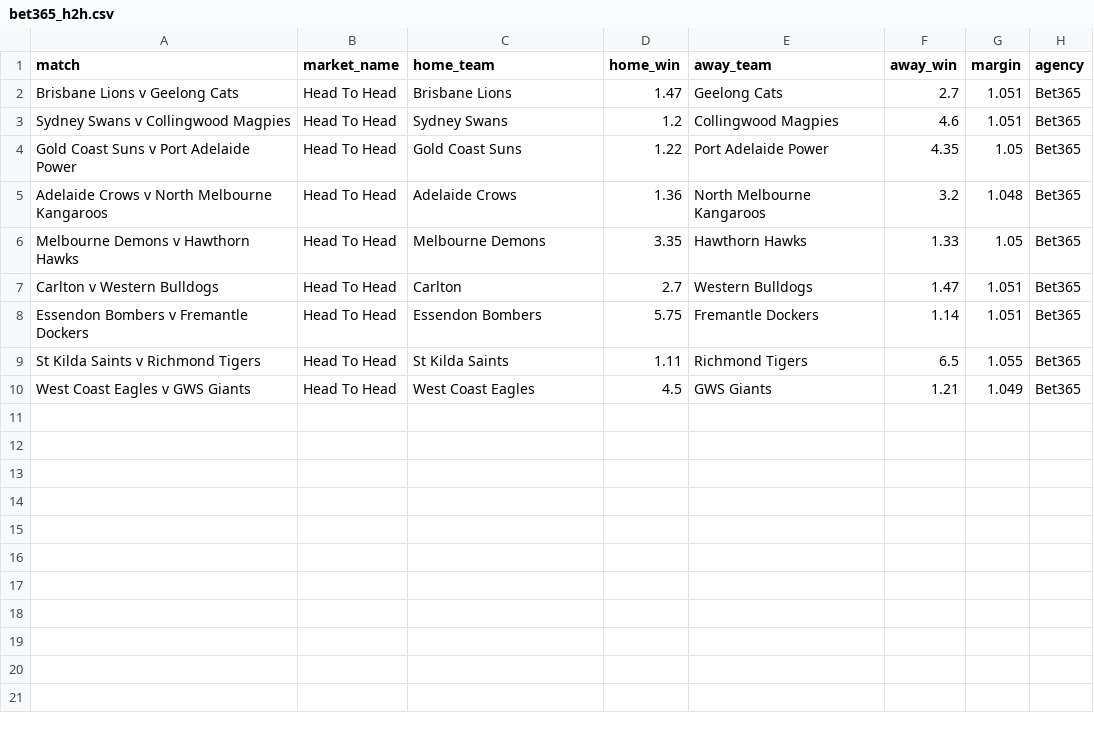
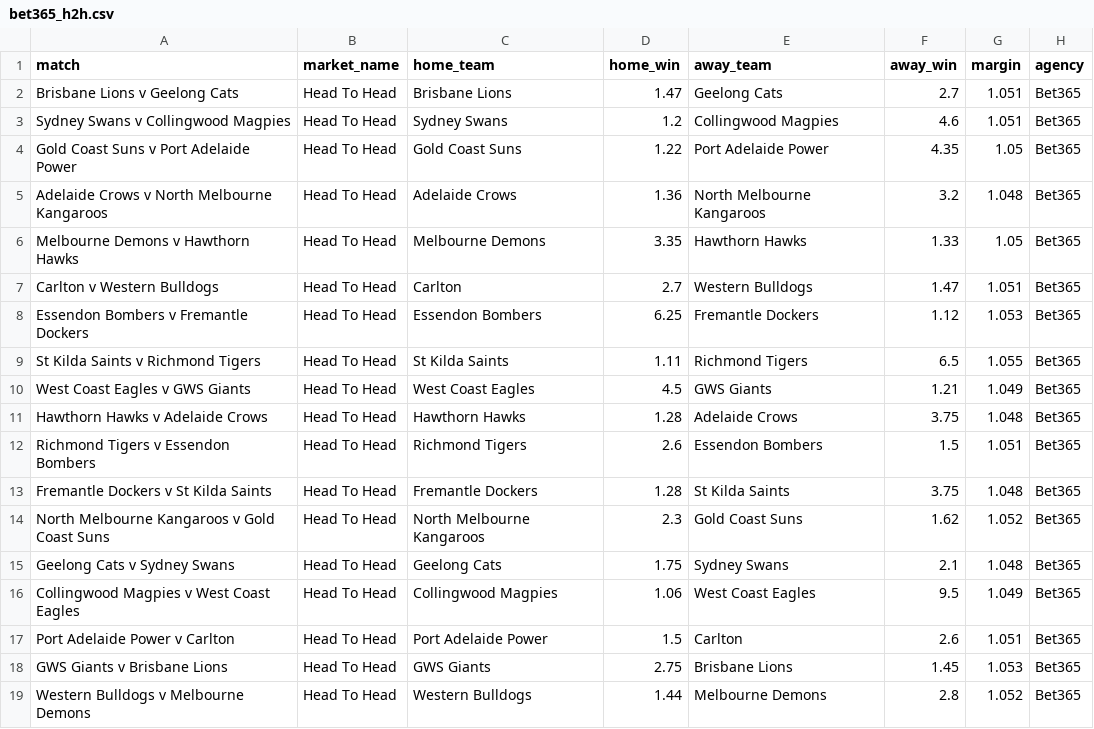
Before and after one commit to jamesbrown1417/AFL, a CSV file: Data/scraped_odds/bet365_h2h.csv, drawn as a sheet.

```diff
--- a/Data/scraped_odds/bet365_h2h.csv
+++ b/Data/scraped_odds/bet365_h2h.csv
@@ -7,4 +7,13 @@ Melbourne Demons v Hawthorn Hawks,Head To Head,Melbourne Demons,3.35,Hawthorn Ha
 Carlton v Western Bulldogs,Head To Head,Carlton,2.7,Western Bulldogs,1.47,1.051,Bet365
-Essendon Bombers v Fremantle Dockers,Head To Head,Essendon Bombers,5.75,Fremantle Dockers,1.14,1.051,Bet365
+Essendon Bombers v Fremantle Dockers,Head To Head,Essendon Bombers,6.25,Fremantle Dockers,1.12,1.053,Bet365
 St Kilda Saints v Richmond Tigers,Head To Head,St Kilda Saints,1.11,Richmond Tigers,6.5,1.055,Bet365
 West Coast Eagles v GWS Giants,Head To Head,West Coast Eagles,4.5,GWS Giants,1.21,1.049,Bet365
+Hawthorn Hawks v Adelaide Crows,Head To Head,Hawthorn Hawks,1.28,Adelaide Crows,3.75,1.048,Bet365
+Richmond Tigers v Essendon Bombers,Head To Head,Richmond Tigers,2.6,Essendon Bombers,1.5,1.051,Bet365
+Fremantle Dockers v St Kilda Saints,Head To Head,Fremantle Dockers,1.28,St Kilda Saints,3.75,1.048,Bet365
+North Melbourne Kangaroos v Gold Coast Suns,Head To Head,North Melbourne Kangaroos,2.3,Gold Coast Suns,1.62,1.052,Bet365
+Geelong Cats v Sydney Swans,Head To Head,Geelong Cats,1.75,Sydney Swans,2.1,1.048,Bet365
+Collingwood Magpies v West Coast Eagles,Head To Head,Collingwood Magpies,1.06,West Coast Eagles,9.5,1.049,Bet365
+Port Adelaide Power v Carlton,Head To Head,Port Adelaide Power,1.5,Carlton,2.6,1.051,Bet365
+GWS Giants v Brisbane Lions,Head To Head,GWS Giants,2.75,Brisbane Lions,1.45,1.053,Bet365
+Western Bulldogs v Melbourne Demons,Head To Head,Western Bulldogs,1.44,Melbourne Demons,2.8,1.052,Bet365
```
Also changed, not shown: Data/scraped_odds/neds_player_disposals.csv, Data/scraped_odds/neds_player_goals.csv, 49 other files.
